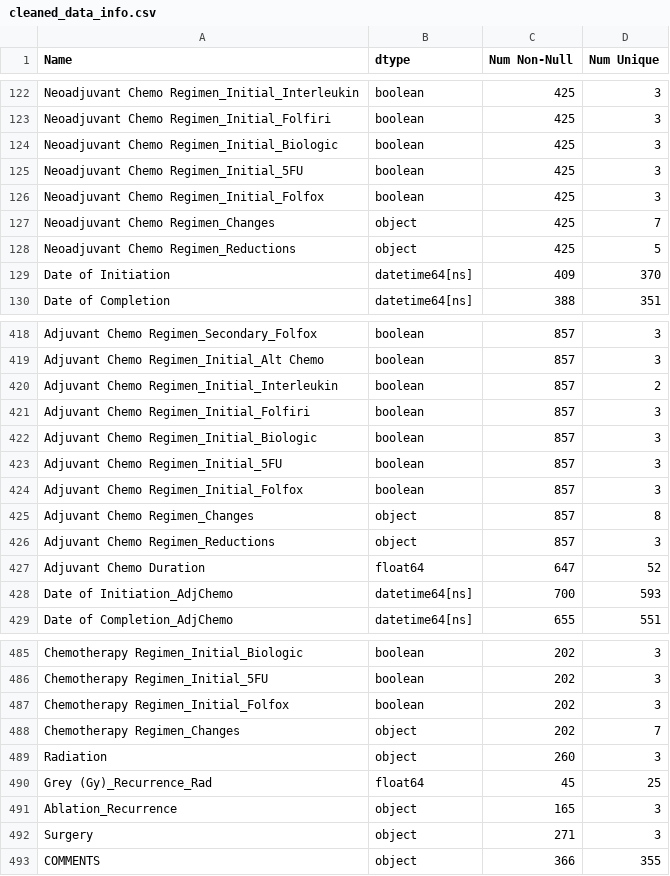
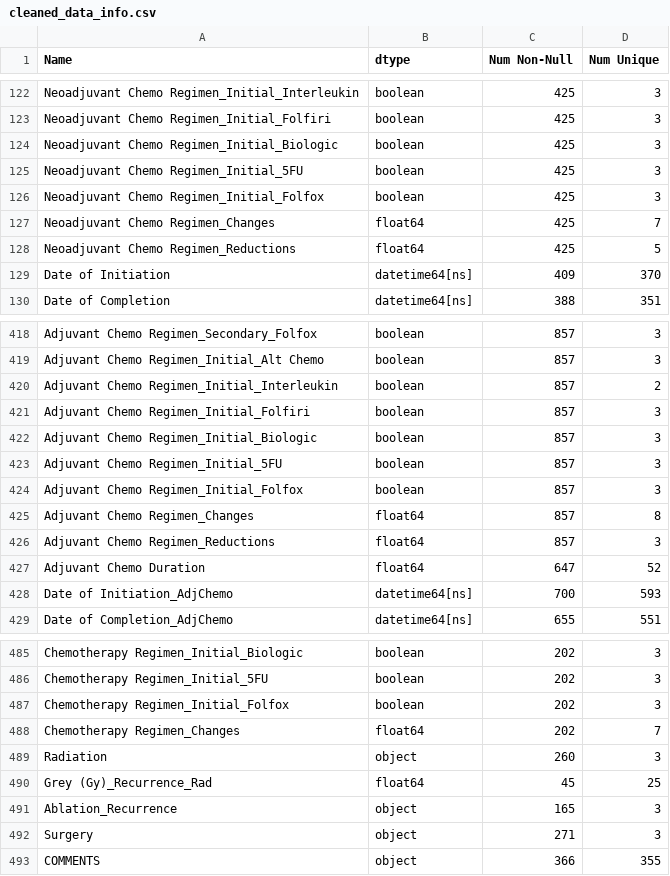
Before and after one commit to HAI-lab-UVA/RCC-Project, a CSV file: Data Documentation/cleaned_data_info.csv, drawn as a sheet; only a part is shown, gaps mark what is left out.

```diff
--- a/Data Documentation/cleaned_data_info.csv
+++ b/Data Documentation/cleaned_data_info.csv
@@ -126,4 +126,4 @@ Neoadjuvant Chemo Regimen_Initial_5FU,boolean,425,3
 Neoadjuvant Chemo Regimen_Initial_Folfox,boolean,425,3
-Neoadjuvant Chemo Regimen_Changes,object,425,7
-Neoadjuvant Chemo Regimen_Reductions,object,425,5
+Neoadjuvant Chemo Regimen_Changes,float64,425,7
+Neoadjuvant Chemo Regimen_Reductions,float64,425,5
 Date of Initiation,datetime64[ns],409,370
@@ -426,4 +426,4 @@ Adjuvant Chemo Regimen_Initial_5FU,boolean,857,3
 Adjuvant Chemo Regimen_Initial_Folfox,boolean,857,3
-Adjuvant Chemo Regimen_Changes,object,857,8
-Adjuvant Chemo Regimen_Reductions,object,857,3
+Adjuvant Chemo Regimen_Changes,float64,857,8
+Adjuvant Chemo Regimen_Reductions,float64,857,3
 Adjuvant Chemo Duration,float64,647,52
@@ -489,3 +489,3 @@ Chemotherapy Regimen_Initial_5FU,boolean,202,3
 Chemotherapy Regimen_Initial_Folfox,boolean,202,3
-Chemotherapy Regimen_Changes,object,202,7
+Chemotherapy Regimen_Changes,float64,202,7
 Radiation,object,260,3
```
Also changed, not shown: 1 other file.
